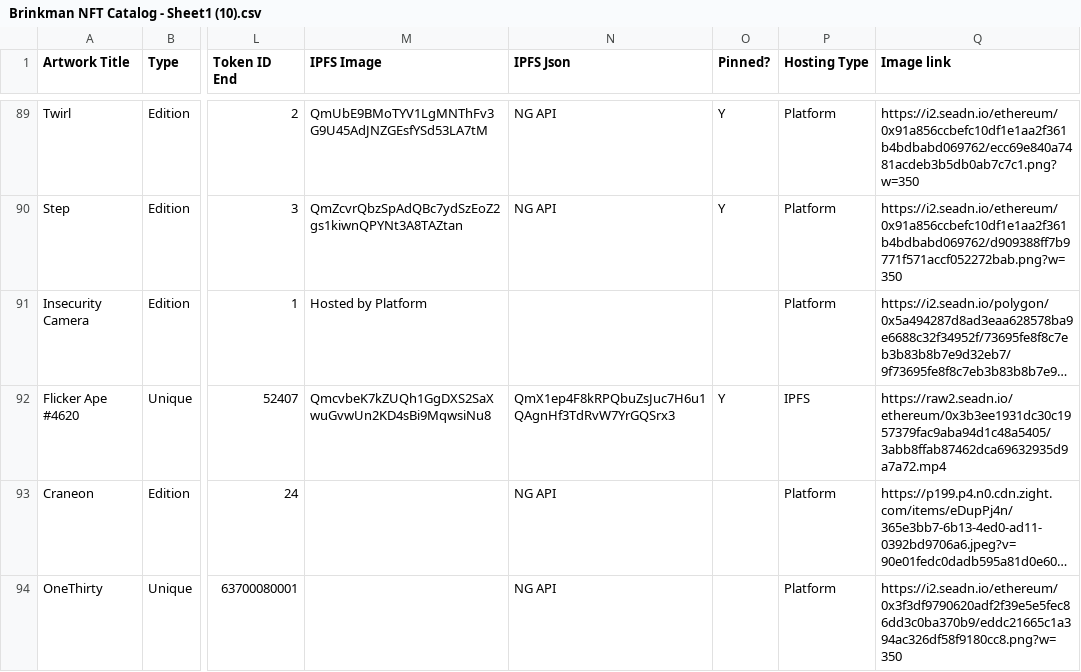
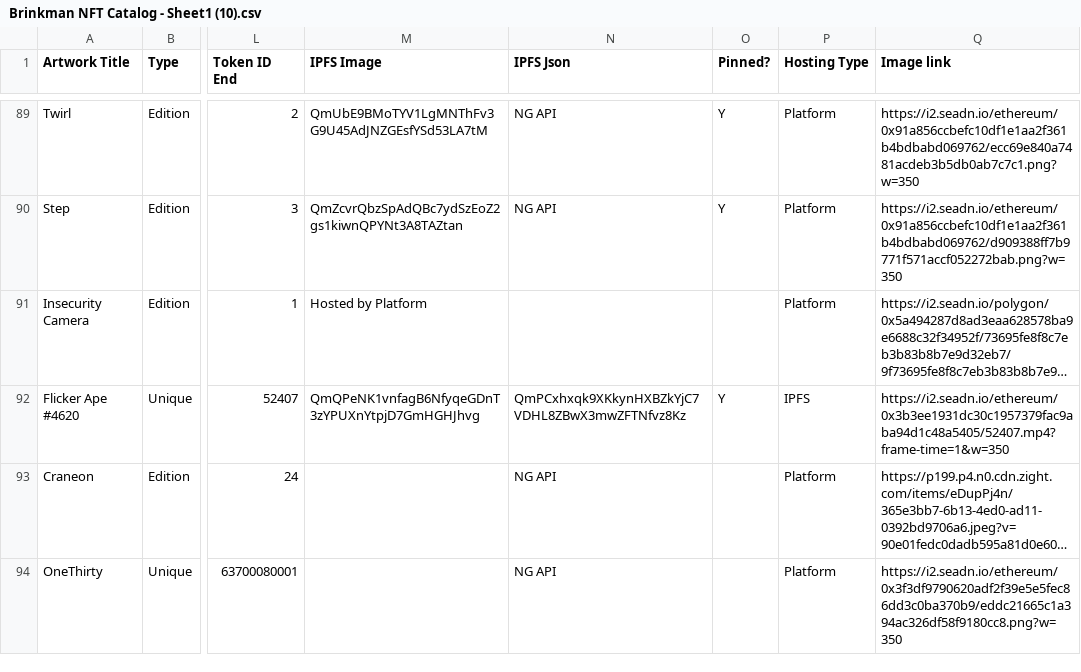
Before and after one commit to bryanbrinkman/brinkman-nft-catalog, a CSV file: Brinkman NFT Catalog - Sheet1 (10).csv, drawn as a sheet; only a part is shown, gaps mark what is left out; long unchanged cells end in …; the diff names each change by its address in the sheet, - before the commit and + after, or states it on an @@ line.

Commit message:
Updates

```diff
--- a/Brinkman NFT Catalog - Sheet1 (10).csv
+++ b/Brinkman NFT Catalog - Sheet1 (10).csv
-M92 (IPFS Image): QmcvbeK7kZUQh1GgDXS2SaXwuGvwUn2KD4sBi9MqwsiNu8
+M92 (IPFS Image): QmQPeNK1vnfagB6NfyqeGDnT3zYPUXnYtpjD7GmHGHJhvg
-N92 (IPFS Json): QmX1ep4F8kRPQbuZsJuc7H6u1QAgnHf3TdRvW7YrGQSrx3
+N92 (IPFS Json): QmPCxhxqk9XKkynHXBZkYjC7VDHL8ZBwX3mwZFTNfvz8Kz
-Q92 (Image link): https://raw2.seadn.io/ethereum/0x3b3ee1931dc30c1957379fac9aba94d1c48a5405/3abb8ffab87462dca69632935d9a7a72.mp4
+Q92 (Image link): https://i2.seadn.io/ethereum/0x3b3ee1931dc30c1957379fac9aba94d1c48a5405/52407.mp4?frame-time=1&w=350
```
